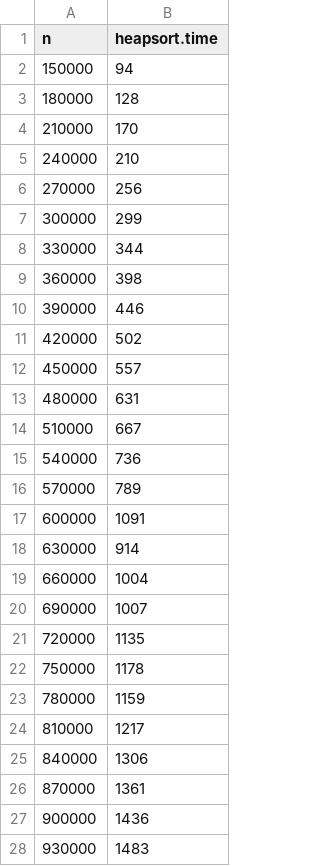
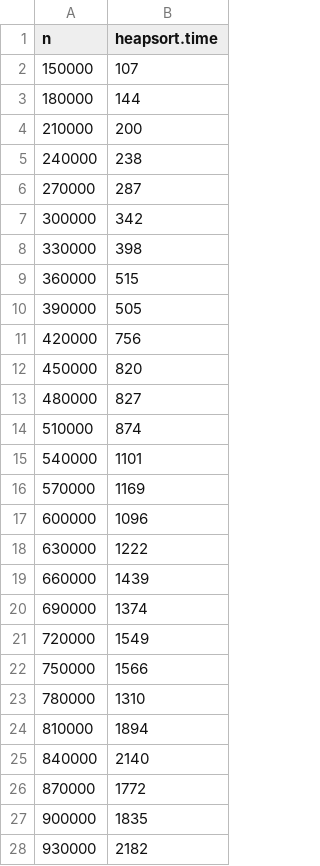
Before and after one commit to bridget6918/247, a CSV file: outputs/heapsort-time0.csv, drawn as a sheet; only a part is shown; the diff covers the shown part only.

```diff
--- a/outputs/heapsort-time0.csv
+++ b/outputs/heapsort-time0.csv
@@ -1,28 +1,28 @@
 n,heapsort.time
-150000,94
-180000,128
-210000,170
-240000,210
-270000,256
-300000,299
-330000,344
-360000,398
-390000,446
-420000,502
-450000,557
-480000,631
-510000,667
-540000,736
-570000,789
-600000,1091
-630000,914
-660000,1004
-690000,1007
-720000,1135
-750000,1178
-780000,1159
-810000,1217
-840000,1306
-870000,1361
-900000,1436
-930000,1483
+150000,107
+180000,144
+210000,200
+240000,238
+270000,287
+300000,342
+330000,398
+360000,515
+390000,505
+420000,756
+450000,820
+480000,827
+510000,874
+540000,1101
+570000,1169
+600000,1096
+630000,1222
+660000,1439
+690000,1374
+720000,1549
+750000,1566
+780000,1310
+810000,1894
+840000,2140
+870000,1772
+900000,1835
+930000,2182
```
Also changed, not shown: 18 edited cells elsewhere in this file, outputs/heapsort-ticks0.csv, 4 other files.
